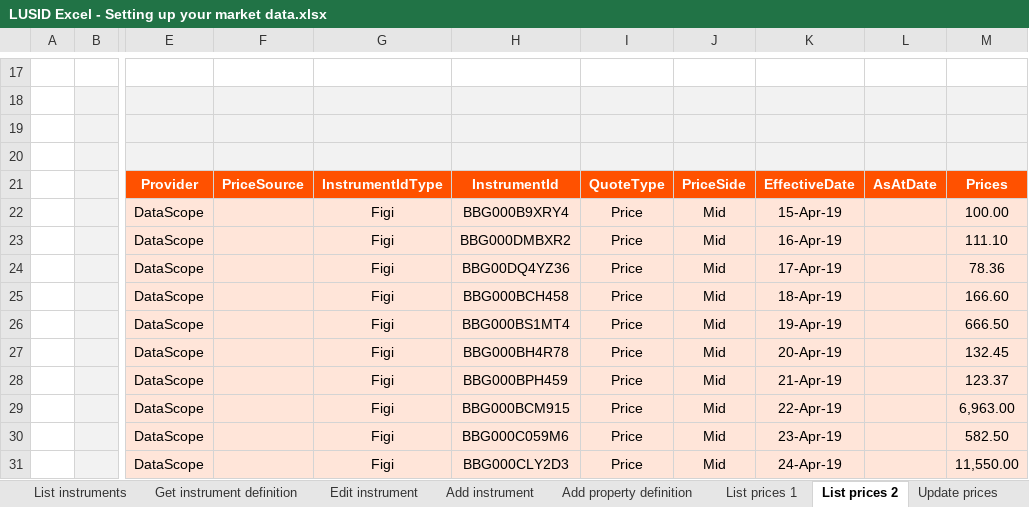
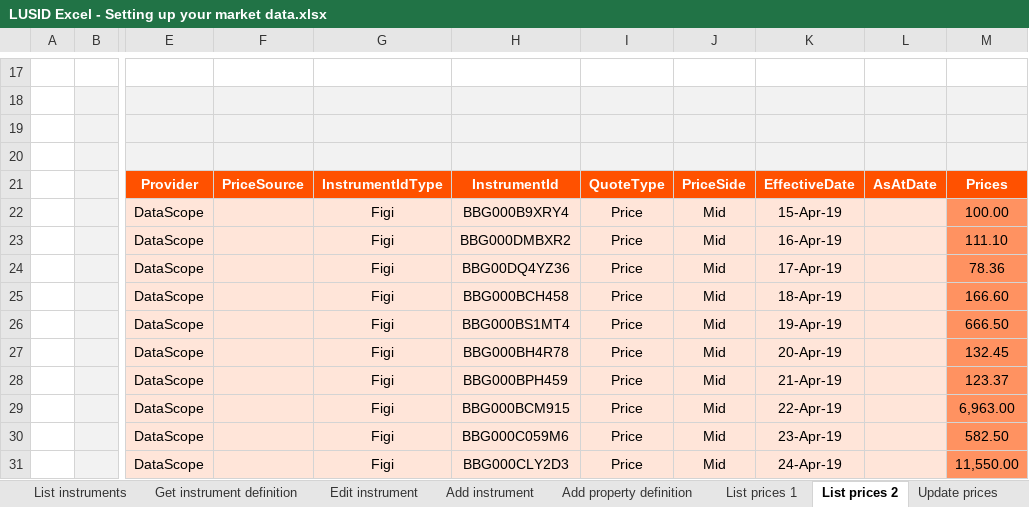
Before and after one commit to finbourne/sample-excel, an Excel workbook: LUSID Excel - Setting up your market data.xlsx, sheet List prices 2, drawn as a sheet; only a part is shown, gaps mark what is left out; values as stored, in another font and other column widths than the file's, no borders; charts and pictures not drawn; the diff names each change by its address in the sheet, - before the commit and + after, or states it on an @@ line.

```diff
--- a/LUSID Excel - Setting up your market data.xlsx (sheet List prices 2)
+++ b/LUSID Excel - Setting up your market data.xlsx (sheet List prices 2)
-M22:M31 fill: #FFE5D9
+M22:M31 fill: #FF9261
```
Also changed, not shown: sheet Add property definition, sheet List prices 1, sheet List identifiers, sheet Add instrument, sheet Edit instrument, sheet Create prices, 2 more sheets, LUSID Excel - Setting up your IBOR template Global Equity Fund.xlsx.
